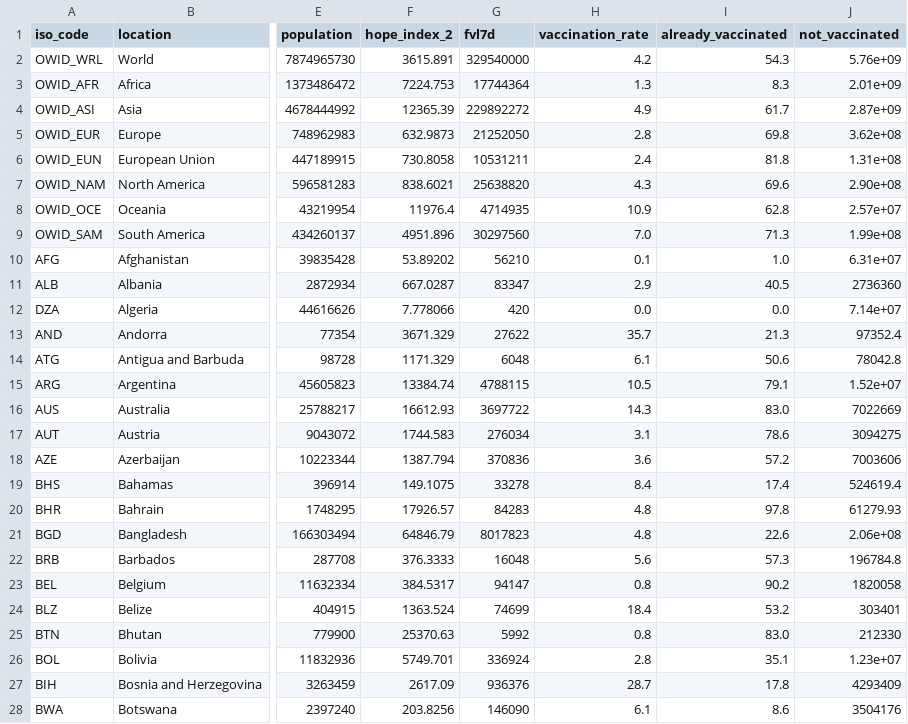
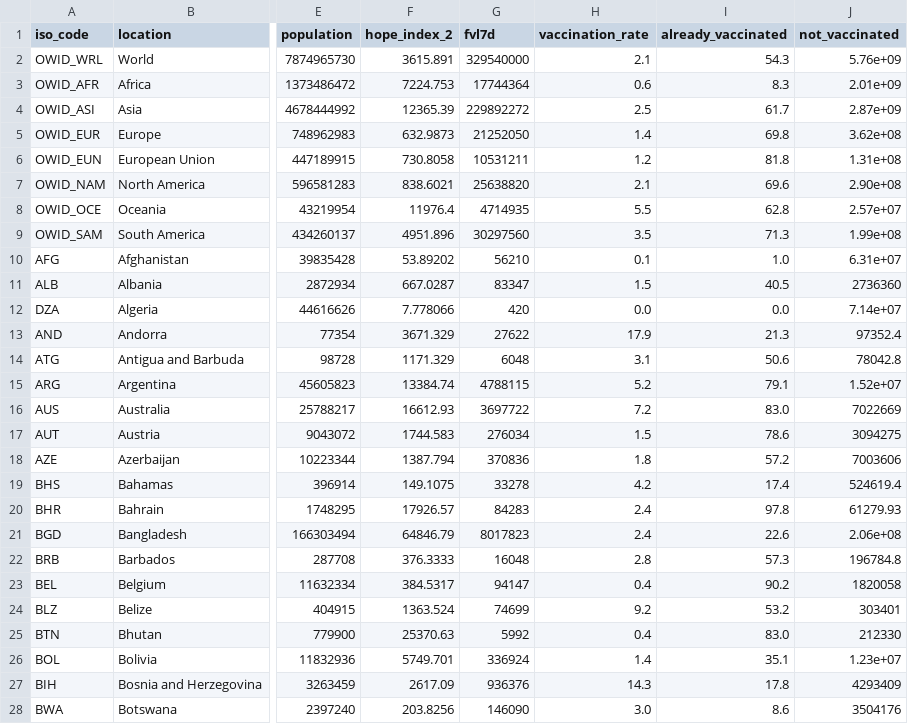
Before and after one commit to jonathanold/jonathanold.github.io, a CSV file: docs/otherdata/covid.csv, drawn as a sheet; only a part is shown, gaps mark what is left out; the diff covers the shown part only; the diff names each change by its address in the sheet, - before the commit and + after, or states it on an @@ line.

```diff
--- a/docs/otherdata/covid.csv
+++ b/docs/otherdata/covid.csv
-H2 (vaccination_rate): 4.2
+H2 (vaccination_rate): 2.1
-H3 (vaccination_rate): 1.3
+H3 (vaccination_rate): 0.6
-H4 (vaccination_rate): 4.9
+H4 (vaccination_rate): 2.5
-H5 (vaccination_rate): 2.8
+H5 (vaccination_rate): 1.4
-H6 (vaccination_rate): 2.4
+H6 (vaccination_rate): 1.2
-H7 (vaccination_rate): 4.3
+H7 (vaccination_rate): 2.1
-H8 (vaccination_rate): 10.9
+H8 (vaccination_rate): 5.5
-H9 (vaccination_rate): 7.0
+H9 (vaccination_rate): 3.5
-H11 (vaccination_rate): 2.9
+H11 (vaccination_rate): 1.5
-H13 (vaccination_rate): 35.7
+H13 (vaccination_rate): 17.9
-H14 (vaccination_rate): 6.1
+H14 (vaccination_rate): 3.1
-H15 (vaccination_rate): 10.5
+H15 (vaccination_rate): 5.2
-H16 (vaccination_rate): 14.3
+H16 (vaccination_rate): 7.2
-H17 (vaccination_rate): 3.1
+H17 (vaccination_rate): 1.5
-H18 (vaccination_rate): 3.6
+H18 (vaccination_rate): 1.8
-H19 (vaccination_rate): 8.4
+H19 (vaccination_rate): 4.2
-H20:H21 (vaccination_rate): 4.8
+H20:H21 (vaccination_rate): 2.4
-H22 (vaccination_rate): 5.6
+H22 (vaccination_rate): 2.8
-H23 (vaccination_rate): 0.8
+H23 (vaccination_rate): 0.4
-H24 (vaccination_rate): 18.4
+H24 (vaccination_rate): 9.2
-H25 (vaccination_rate): 0.8
+H25 (vaccination_rate): 0.4
-H26 (vaccination_rate): 2.8
+H26 (vaccination_rate): 1.4
-H27 (vaccination_rate): 28.7
+H27 (vaccination_rate): 14.3
-H28 (vaccination_rate): 6.1
+H28 (vaccination_rate): 3.0
```
Also changed, not shown: 135 edited cells elsewhere in this file, static/otherdata/covid.csv.
